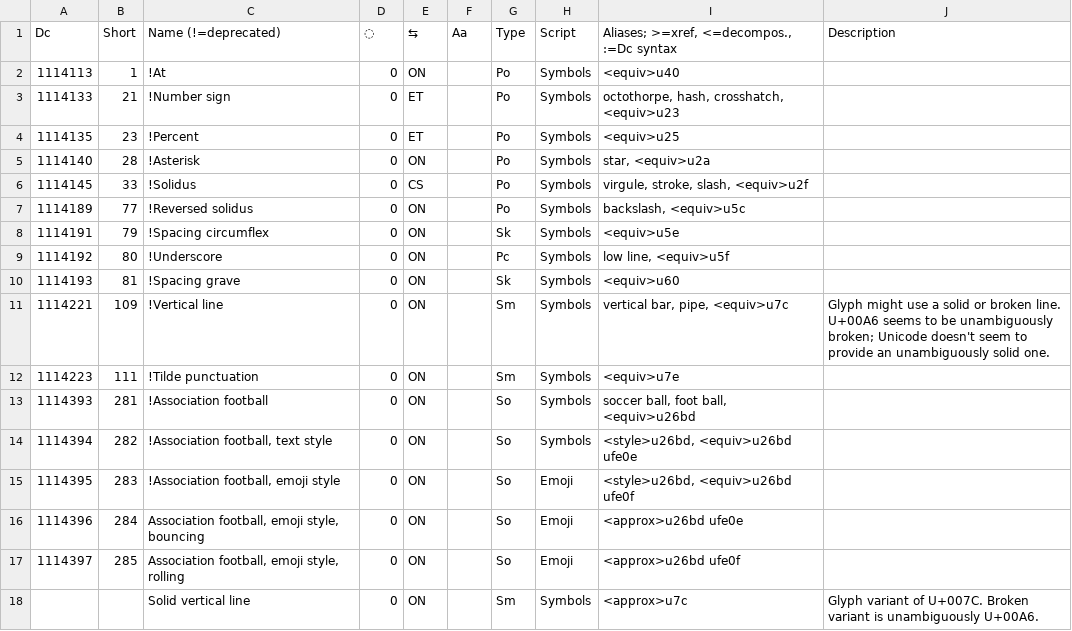
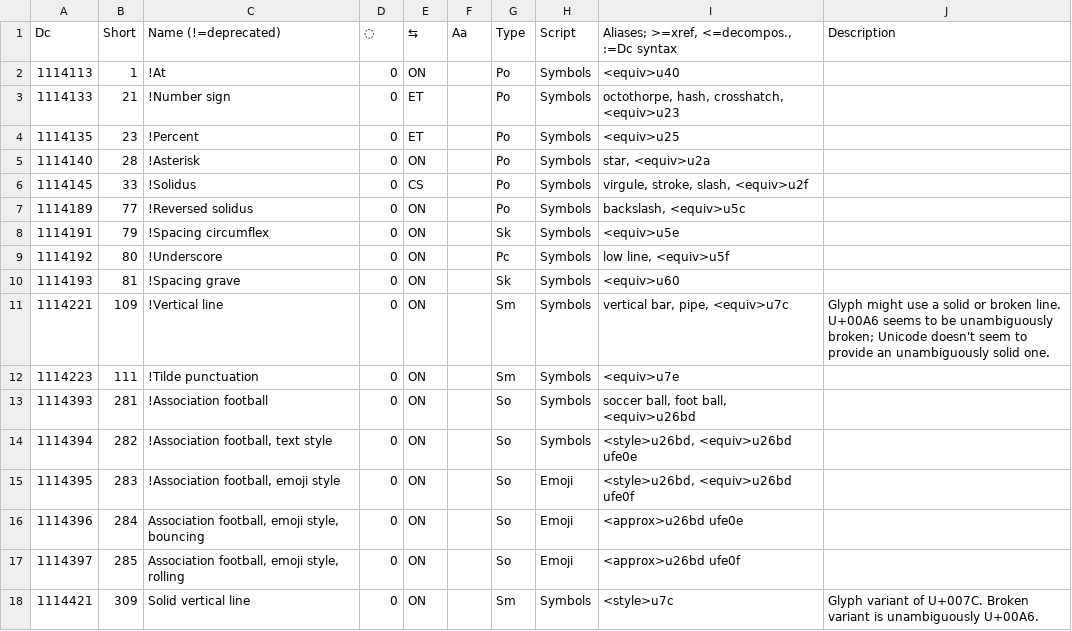
Before and after one commit to collectivetoolbox/collectivetoolbox, a CSV file: src/formats/dcdata/data/categories/symbols.csv, drawn as a sheet.

```diff
--- a/src/formats/dcdata/data/categories/symbols.csv
+++ b/src/formats/dcdata/data/categories/symbols.csv
@@ -17,2 +17,2 @@ Dc,Short,Name (!=deprecated),◌,⇆,Aa,Type,Script,"Aliases; >=xref, <=decompos
 1114397,285,"Association football, emoji style, rolling",0,ON,,So,Emoji,<approx>u26bd ufe0f,
-,,Solid vertical line,0,ON,,Sm,Symbols,<approx>u7c,Glyph variant of U+007C. Broken variant is unambiguously U+00A6.
+1114421,309,Solid vertical line,0,ON,,Sm,Symbols,<style>u7c,Glyph variant of U+007C. Broken variant is unambiguously U+00A6.
```
Also changed, not shown: src/formats/dcdata/data/DcList.generated.csv, src/formats/utilities/data/formats.generated.csv, 5 other files.
